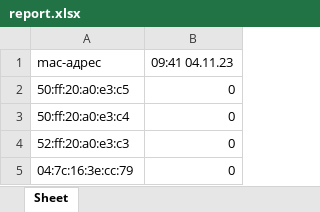
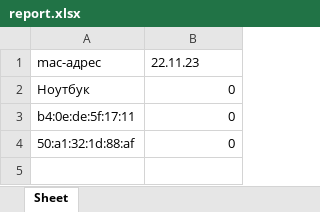
Before and after one commit to YakovSava/time_recorder, an Excel workbook: report.xlsx, sheet Sheet, drawn as a sheet; values as stored, in another font and other column widths than the file's, no borders; the diff names each change by its address in the sheet, - before the commit and + after, or states it on an @@ line.

```diff
--- a/report.xlsx (sheet Sheet)
+++ b/report.xlsx (sheet Sheet)
-B1: 09:41 04.11.23
+B1: 22.11.23
-A2: 50:ff:20:a0:e3:c5
+A2: Ноутбук
-A3: 50:ff:20:a0:e3:c4
+A3: b4:0e:de:5f:17:11
-A4: 52:ff:20:a0:e3:c3
+A4: 50:a1:32:1d:88:af
-row 5: 04:7c:16:3e:cc:79 | 0
```
Also changed, not shown: 3 other files.
